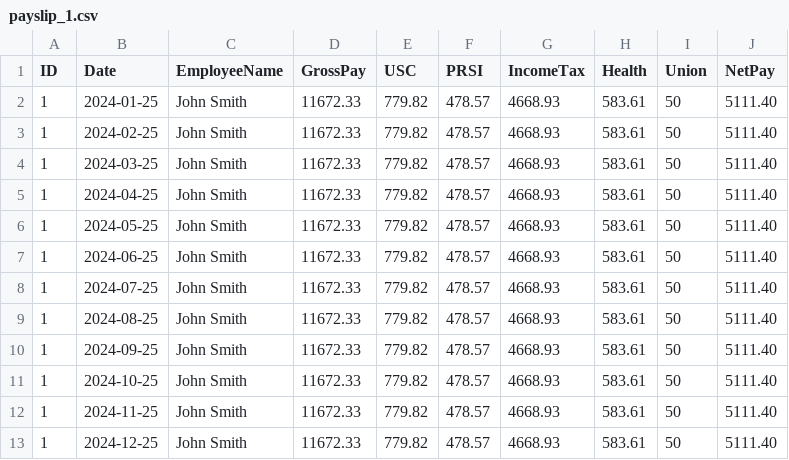
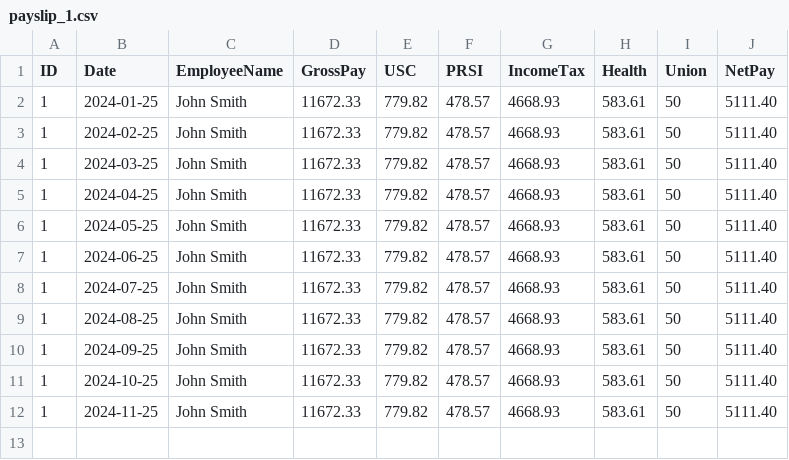
Before and after one commit to kourousis/payroll-cs4013-project, a CSV file: ul_payroll_system/db/payslips/payslip_1.csv, drawn as a sheet; the diff names each change by its address in the sheet, - before the commit and + after, or states it on an @@ line.

```diff
--- a/ul_payroll_system/db/payslips/payslip_1.csv
+++ b/ul_payroll_system/db/payslips/payslip_1.csv
-row 13: 1 | 2024-12-25 | John Smith | 11672.33 | 779.82 | 478.57 | 4668.93 | 583.61 | 50 | 5111.40
```
Also changed, not shown: ul_payroll_system/db/payslips/payslip_2.csv, ul_payroll_system/db/payslips/payslip_3.csv.
